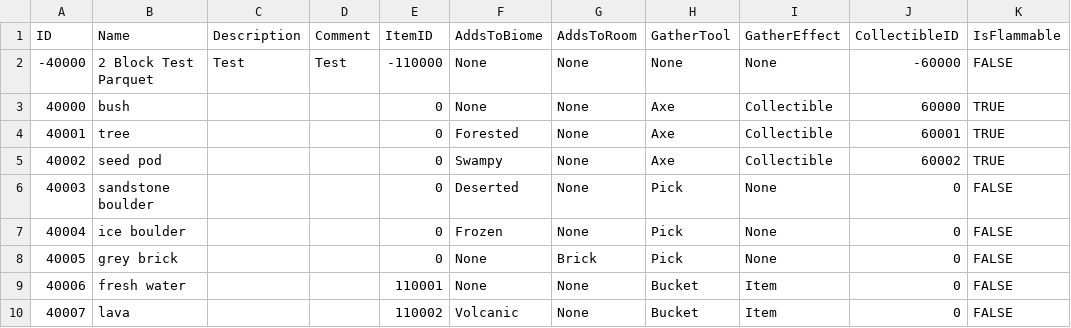
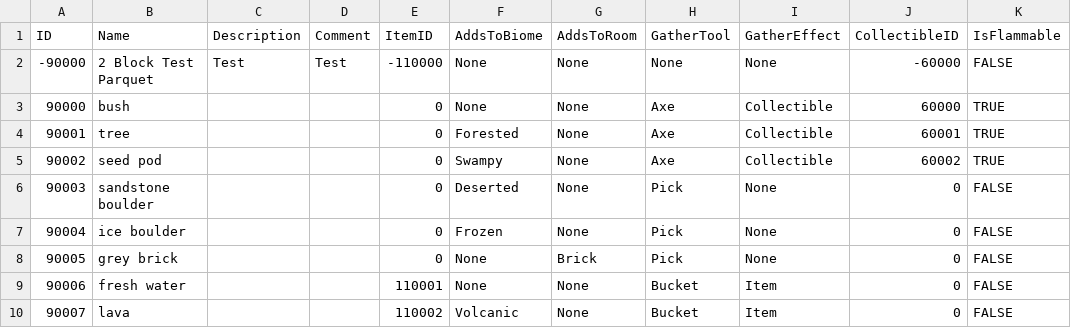
Before and after one commit to mxashlynn/Parquet, a CSV file: Designer/Block.csv, drawn as a sheet; only a part is shown; the diff names each change by its address in the sheet, - before the commit and + after, or states it on an @@ line.

```diff
--- a/Designer/Block.csv
+++ b/Designer/Block.csv
-A2 (ID): -40000
+A2 (ID): -90000
-A3 (ID): 40000
+A3 (ID): 90000
-A4 (ID): 40001
+A4 (ID): 90001
-A5 (ID): 40002
+A5 (ID): 90002
-A6 (ID): 40003
+A6 (ID): 90003
-A7 (ID): 40004
+A7 (ID): 90004
-A8 (ID): 40005
+A8 (ID): 90005
-A9 (ID): 40006
+A9 (ID): 90006
-A10 (ID): 40007
+A10 (ID): 90007
```
Also changed, not shown: Designer/Biome.csv, Designer/Collectible.csv, 4 other files.
